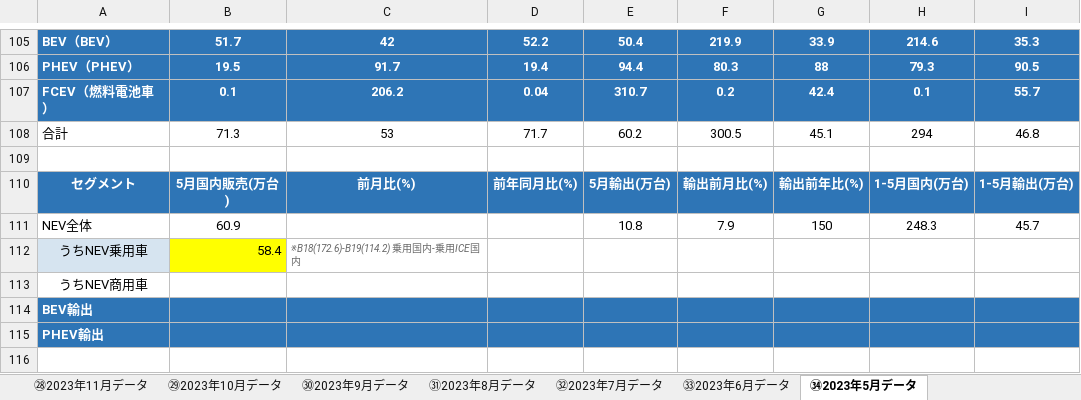
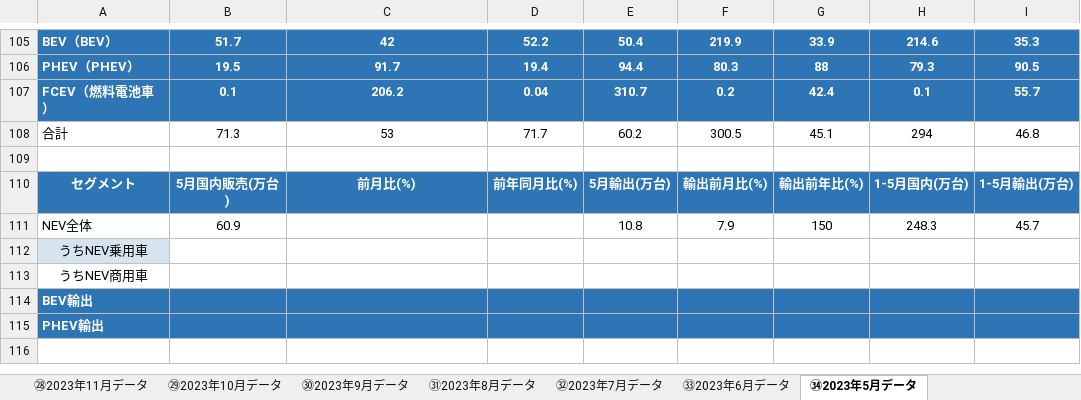
Before and after one commit to atqgamtgbgt/a8f3x9data, an Excel workbook: output/market/CAAM_2026年産販月報_v33.xlsx, sheet ㉞2023年5月データ, drawn as a sheet; only a part is shown, gaps mark what is left out; values as stored, in another font and other column widths than the file's, no borders; the diff names each change by its address in the sheet, - before the commit and + after, or states it on an @@ line.

```diff
--- a/output/market/CAAM_2026年産販月報_v33.xlsx (sheet ㉞2023年5月データ)
+++ b/output/market/CAAM_2026年産販月報_v33.xlsx (sheet ㉞2023年5月データ)
-B112: 58.4
+B112: (empty)
-B112 fill: #FFFF00
+B112 fill: none
-C112: ※B18(172.6)-B19(114.2) 乗用国内-乗用ICE国内
+C112: (empty)
```
Also changed, not shown: sheet ⑤2025年10月データ, sheet ㉒2024年5月データ, sheet ㉝2023年6月データ, sheet ㉛2023年8月データ, sheet ㉜2023年7月データ, sheet ㉙2023年10月データ, 3 more sheets.
